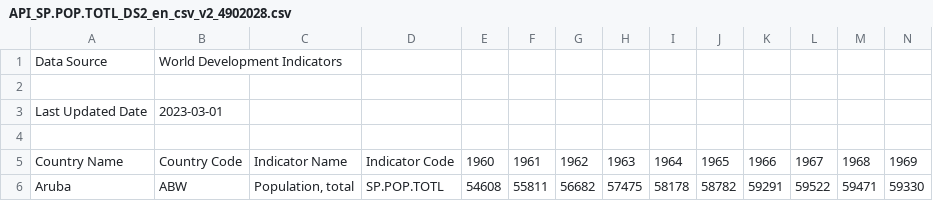
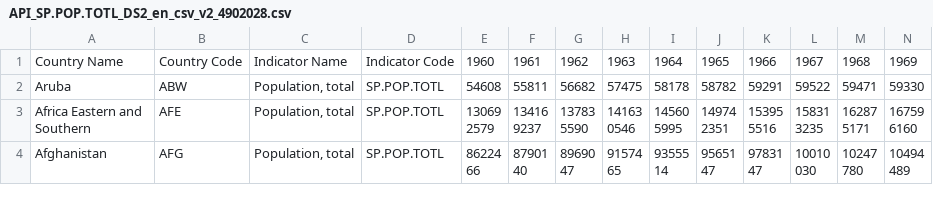
Before and after one commit to jriede/global-offshore-wealth-r, a CSV file: raw-data/API_SP.POP.TOTL_DS2_en_csv_v2_4902028/API_SP.POP.TOTL_DS2_en_csv_v2_4902028.csv, drawn as a sheet; only a part is shown; the shorter side is filled out with more unchanged rows; rows hold the shown columns only; the diff names each change by its address in the sheet, - before the commit and + after, or states it on an @@ line.

```diff
--- a/raw-data/API_SP.POP.TOTL_DS2_en_csv_v2_4902028/API_SP.POP.TOTL_DS2_en_csv_v2_4902028.csv
+++ b/raw-data/API_SP.POP.TOTL_DS2_en_csv_v2_4902028/API_SP.POP.TOTL_DS2_en_csv_v2_4902028.csv
-row 1: Data Source | World Development Indicators
-row 2: (empty)
-row 3: Last Updated Date | 2023-03-01
-row 4: (empty)
```
Also changed, not shown: 14 other files.
